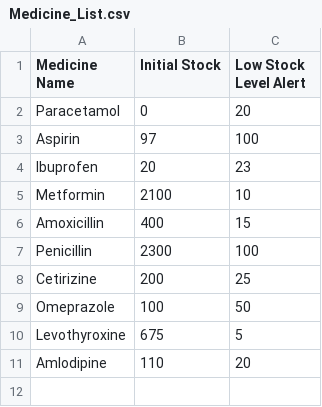
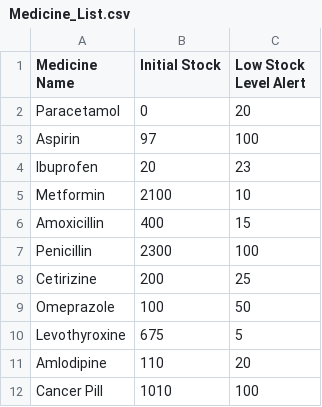
Before and after one commit to WhiteHatHud/SC2002Project, a CSV file: Medicine_List.csv, drawn as a sheet.

```diff
--- a/Medicine_List.csv
+++ b/Medicine_List.csv
@@ -11 +11,2 @@ Levothyroxine,675,5
 Amlodipine,110,20
+Cancer Pill,1010,100
```
Also changed, not shown: 5 other files.
